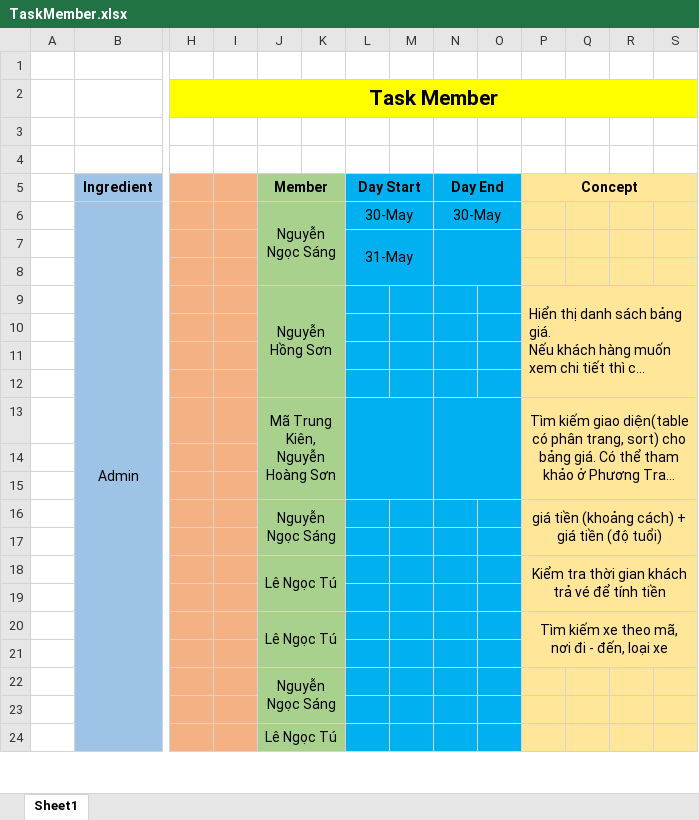
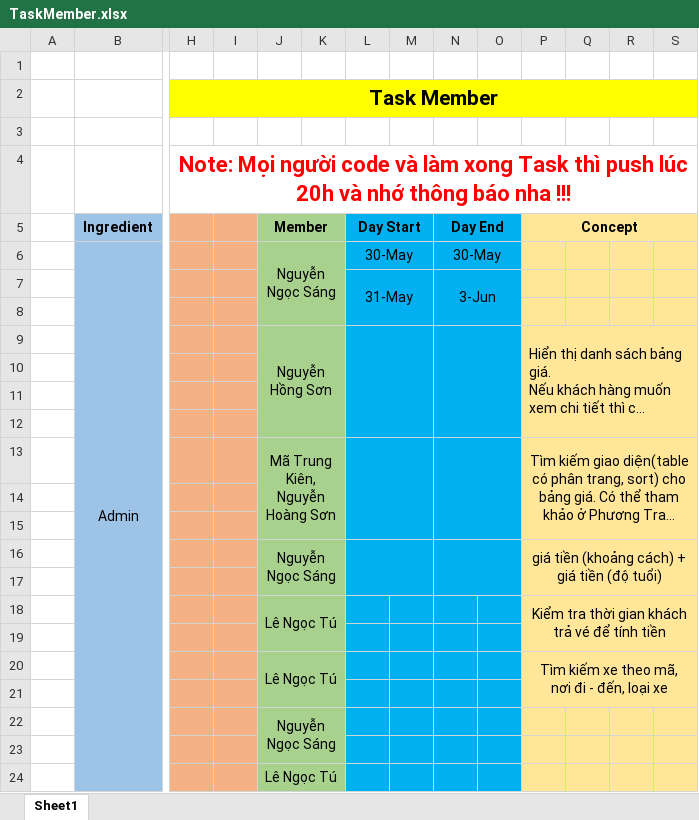
Before and after one commit to lengoctus/BusBooking_Project, an Excel workbook: Documents/TaskMember.xlsx, sheet Sheet1, drawn as a sheet; only a part is shown, gaps mark what is left out; long unchanged cells end in …; values as stored, in another font and other column widths than the file's, no borders; charts and pictures not drawn; the diff covers the shown part only; the diff names each change by its address in the sheet, - before the commit and + after, or states it on an @@ line.

```diff
--- a/Documents/TaskMember.xlsx (sheet Sheet1)
+++ b/Documents/TaskMember.xlsx (sheet Sheet1)
-H4: (empty)
+H4: Note: Mọi người code và làm xong Task thì push lúc 20h và nhớ thông báo nha !!!
+H4:U4 merged
-N7 (Day End): (empty)
+N7 (Day End): 3-Jun
+L9:M12 merged
+N9:O12 merged
+L16:M17 merged
+N16:O17 merged
```
Also changed, not shown: 7 added rows, 1 removed row, 2 edited cells, cell formats and merged cells elsewhere in this sheet, charts or pictures.
